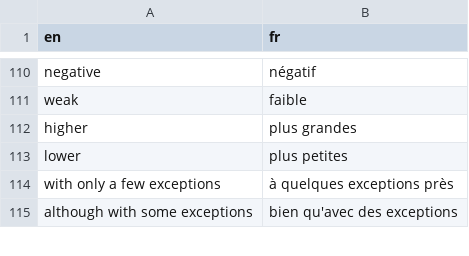
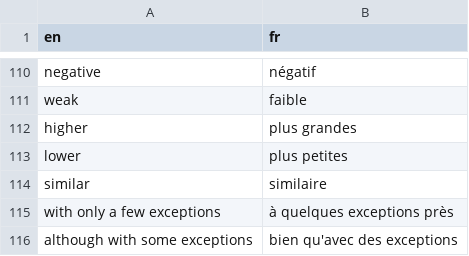
Before and after one commit to ttuff/SUS2020, a CSV file: translations/translation_fr.csv, drawn as a sheet; only a part is shown, gaps mark what is left out.

```diff
--- a/translations/translation_fr.csv
+++ b/translations/translation_fr.csv
@@ -113,2 +113,3 @@ higher,plus grandes
 lower,plus petites
+similar,similaire
 with only a few exceptions,à quelques exceptions près
```
Also changed, not shown: 1 other file.
